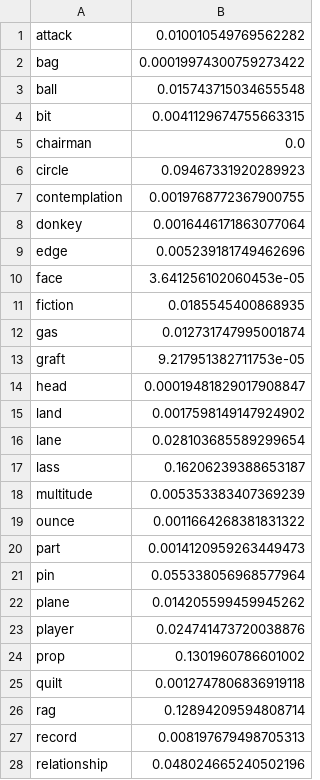
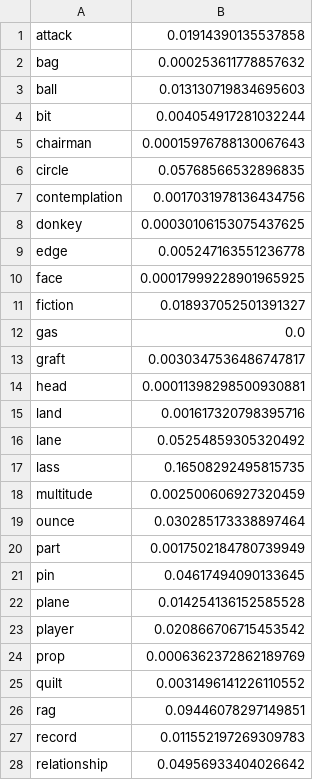
Before and after one commit to akutuzov/semeval2020, a TSV file: code/ling_features/results/english_morph_graded.tsv, drawn as a sheet; only a part is shown; the diff covers the shown part only.

```diff
--- a/code/ling_features/results/english_morph_graded.tsv
+++ b/code/ling_features/results/english_morph_graded.tsv
@@ -1,28 +1,28 @@
-attack	0.010010549769562282
-bag	0.00019974300759273422
-ball	0.015743715034655548
-bit	0.0041129674755663315
-chairman	0.0
-circle	0.09467331920289923
-contemplation	0.0019768772367900755
-donkey	0.0016446171863077064
-edge	0.005239181749462696
-face	3.641256102060453e-05
-fiction	0.0185545400868935
-gas	0.012731747995001874
-graft	9.217951382711753e-05
-head	0.00019481829017908847
-land	0.0017598149147924902
-lane	0.028103685589299654
-lass	0.16206239388653187
-multitude	0.005353383407369239
-ounce	0.0011664268381831322
-part	0.0014120959263449473
-pin	0.055338056968577964
-plane	0.014205599459945262
-player	0.024741473720038876
-prop	0.1301960786601002
-quilt	0.0012747806836919118
-rag	0.12894209594808714
-record	0.008197679498705313
-relationship	0.048024665240502196
+attack	0.01914390135537858
+bag	0.000253611778857632
+ball	0.013130719834695603
+bit	0.004054917281032244
+chairman	0.00015976788130067643
+circle	0.05768566532896835
+contemplation	0.0017031978136434756
+donkey	0.00030106153075437625
+edge	0.005247163551236778
+face	0.00017999228901965925
+fiction	0.018937052501391327
+gas	0.0
+graft	0.0030347536486747817
+head	0.00011398298500930881
+land	0.001617320798395716
+lane	0.05254859305320492
+lass	0.16508292495815735
+multitude	0.002500606927320459
+ounce	0.030285173338897464
+part	0.0017502184780739949
+pin	0.04617494090133645
+plane	0.014254136152585528
+player	0.020866706715453542
+prop	0.0006362372862189769
+quilt	0.0031496141226110552
+rag	0.09446078297149851
+record	0.011552197269309783
+relationship	0.04956933404026642
```
Also changed, not shown: 9 edited cells elsewhere in this file, code/ling_features/results/english_binary.tsv, code/ling_features/results/english_graded.tsv, 15 other files.
